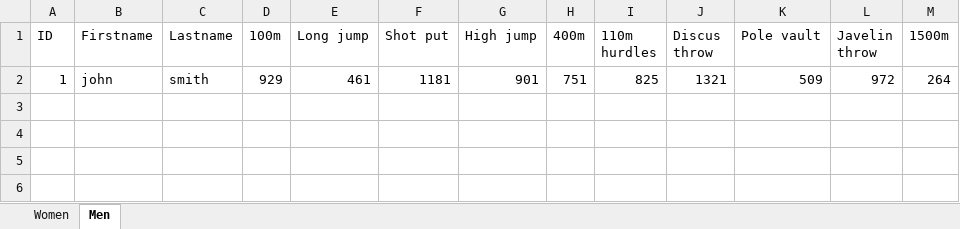
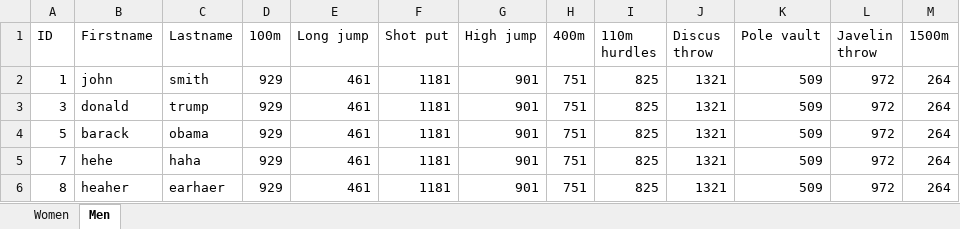
Before and after one commit to Kamzikaze/ProjectSportyStuff, an Excel workbook: ProjectSportyStuff/test.xlsx, sheet Men, drawn as a sheet; values as stored, in another font and other column widths than the file's, no borders; the diff names each change by its address in the sheet, - before the commit and + after, or states it on an @@ line.

```diff
--- a/ProjectSportyStuff/test.xlsx (sheet Men)
+++ b/ProjectSportyStuff/test.xlsx (sheet Men)
+row 3: 3 | donald | trump | 929 | 461 | 1181 | 901 | 751 | 825 | 1321 | 509 | 972 | 264
+row 4: 5 | barack | obama | 929 | 461 | 1181 | 901 | 751 | 825 | 1321 | 509 | 972 | 264
+row 5: 7 | hehe | haha | 929 | 461 | 1181 | 901 | 751 | 825 | 1321 | 509 | 972 | 264
+row 6: 8 | heaher | earhaer | 929 | 461 | 1181 | 901 | 751 | 825 | 1321 | 509 | 972 | 264
```
Also changed, not shown: sheet Women, 3 other files.
